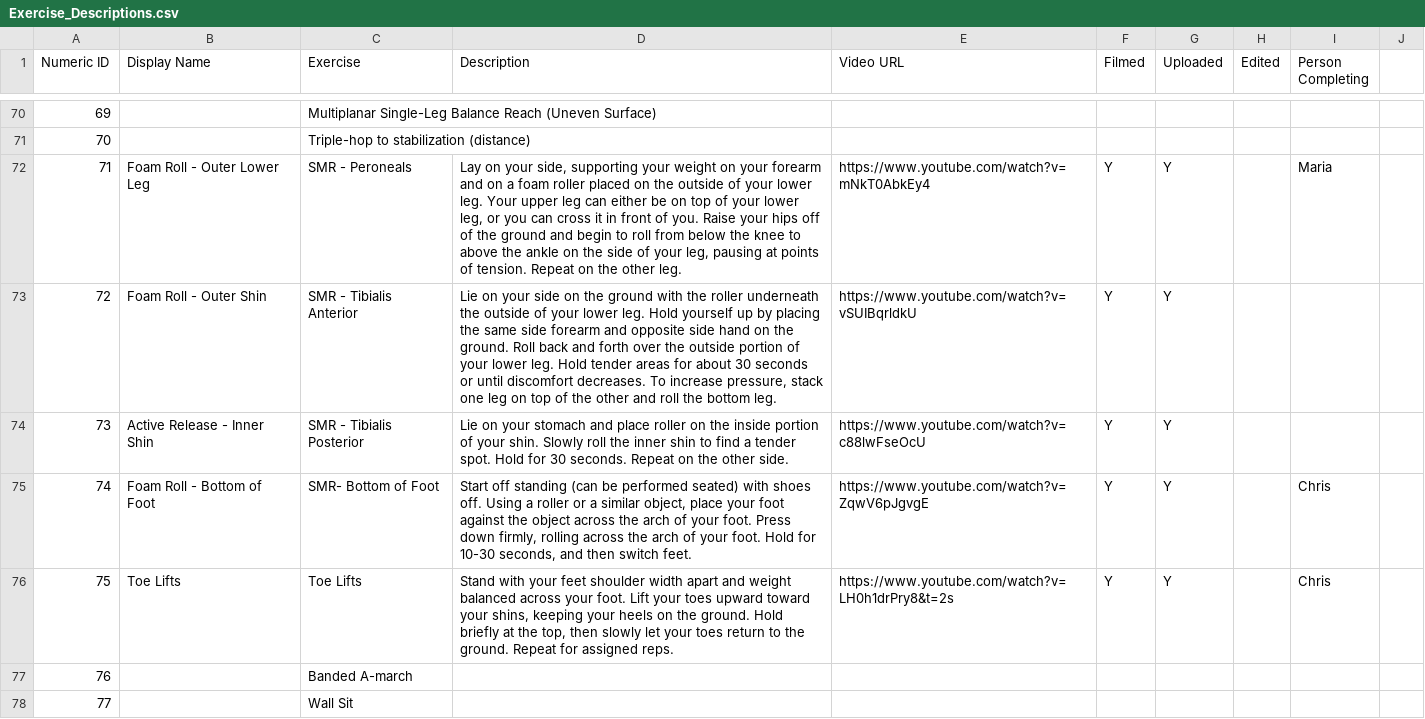
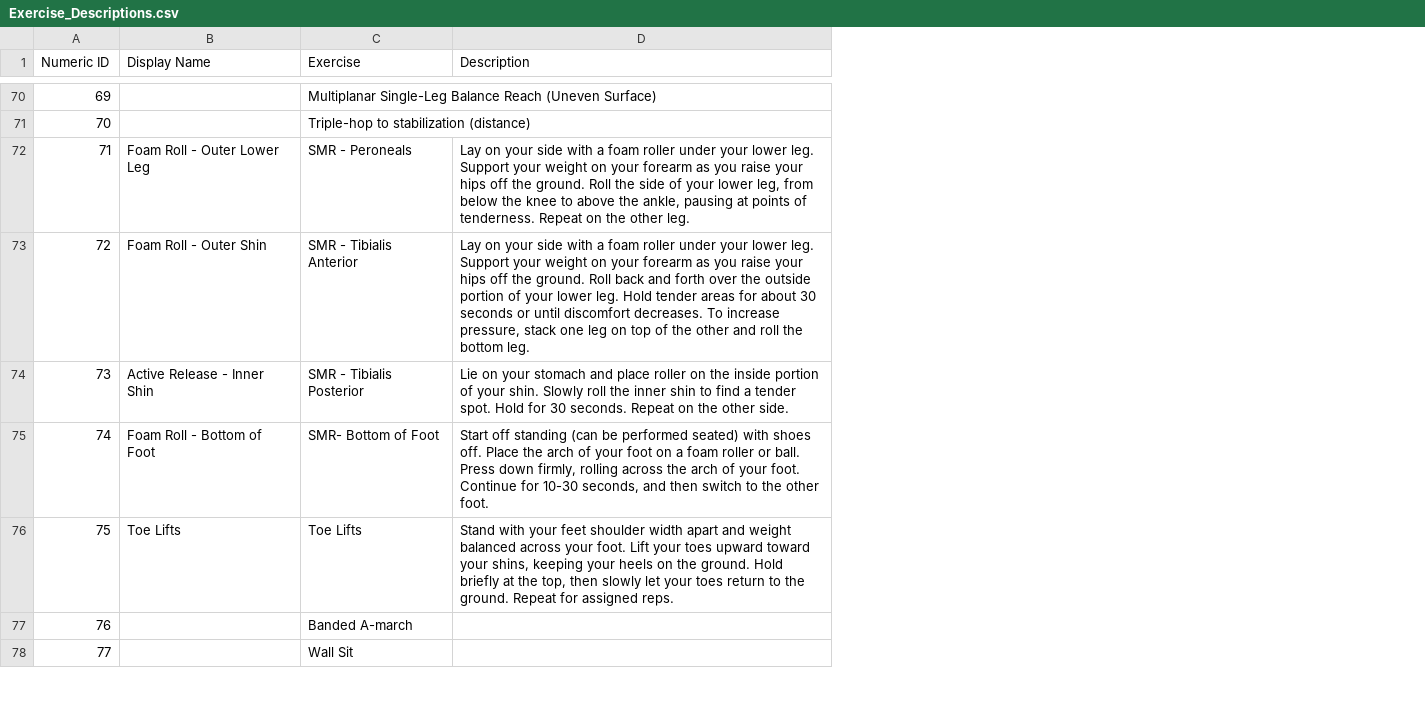
Before and after one commit to biometrixtech/plans, a CSV file: database/Exercise_Descriptions.csv, drawn as a sheet; only a part is shown, gaps mark what is left out; the diff covers the shown part only; the diff names each change by its address in the sheet, - before the commit and + after, or states it on an @@ line.

Commit message:
updated exercise descriptions

```diff
--- a/database/Exercise_Descriptions.csv
+++ b/database/Exercise_Descriptions.csv
-column E (Video URL), rows 72-76: https://www.youtube.com/watch?v=mNkT0AbkEy4 | https://www.youtube.com/watch?v=vSUIBqrldkU | https://www.youtube.com/watch?v=c88lwFseOcU | https://www.youtube.com/watch?v=ZqwV6pJgvgE | https://www.youtube.com/watch?v=LH0h1drPry8&t=2s
-column F (Filmed), rows 72-76: all Y
-column G (Uploaded), rows 72-76: all Y
-column H (Edited), empty
-column I (Person Completing), rows 72-76: Maria |  |  | Chris | Chris
-column J, empty
-D72 (Description): …on your side, supporting your weight on your forearm and on a foam roller placed on the outside of your lower leg. Your upper leg can either be on top of your lower leg, or you can cross it in front of you. Raise your hips off of the ground and begin to roll from below the knee to above the ankle on the side of your leg, pausing at points of tension. Repeat on…
+D72 (Description): …on your side with a foam roller under your lower leg. Support your weight on your forearm as you raise your hips off the ground. Roll the side of your lower leg, from below the knee to above the ankle, pausing at points of tenderness. Repeat on…
-D73 (Description): Lie on your side on the ground with the roller underneath the outside of your lower leg. Hold yourself up by placing the same side forearm and opposite side hand on the ground.…
+D73 (Description): Lay on your side with a foam roller under your lower leg. Support your weight on your forearm as you raise your hips off the ground.…
-D75 (Description): …shoes off. Using a roller or a similar object, place your foot against the object across the arch of your foot. Press down firmly, rolling across the arch of your foot. Hold for 10-30 seconds, and then switch feet.
+D75 (Description): …shoes off. Place the arch of your foot on a foam roller or ball. Press down firmly, rolling across the arch of your foot. Continue for 10-30 seconds, and then switch to the other foot.
```
Also changed, not shown: 28 edited cells elsewhere in this file.
